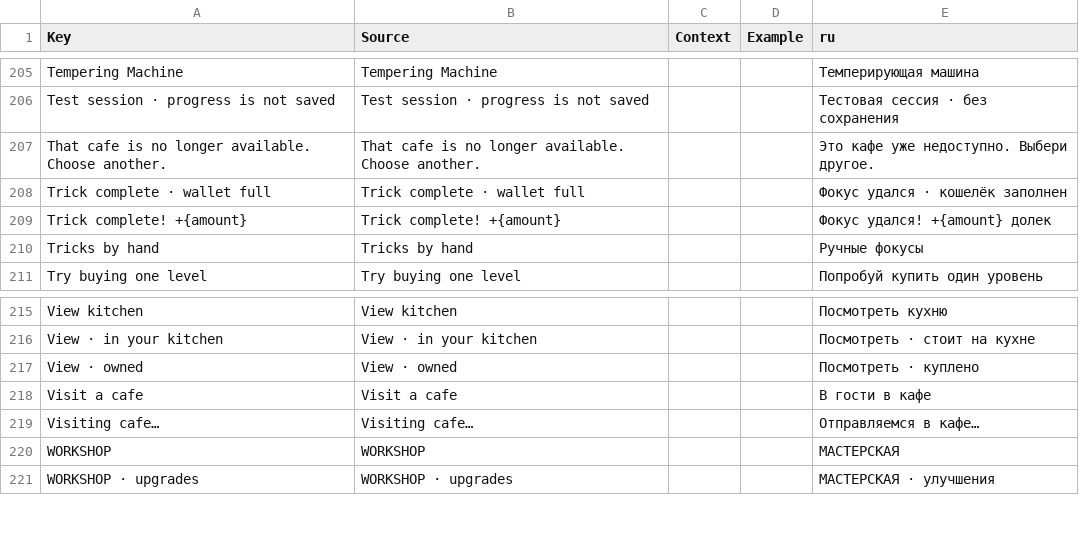
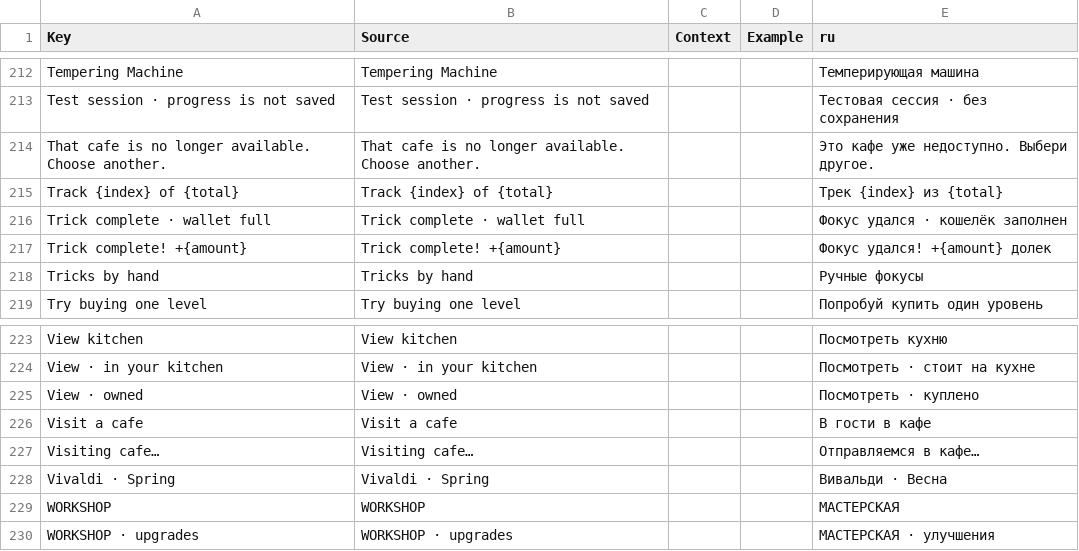
Before and after one commit to ch3pasov/infinite-chocolatier, a CSV file: localization/en-ru.csv, drawn as a sheet; only a part is shown, gaps mark what is left out; the diff covers the shown part only; the diff names each change by its address in the sheet, - before the commit and + after, or states it on an @@ line.

```diff
--- a/localization/en-ru.csv
+++ b/localization/en-ru.csv
+row 215: Track {index} of {total} | Track {index} of {total} |  |  | Трек {index} из {total}
+row 228: Vivaldi · Spring | Vivaldi · Spring |  |  | Вивальди · Весна
```
Also changed, not shown: 7 added rows elsewhere in this file, 6 other files.
